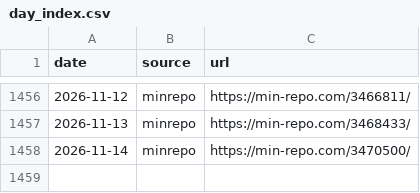
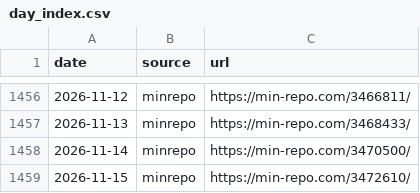
Before and after one commit to koukikoukisanosano-ai/hana-toyokawa, a CSV file: data/day_index.csv, drawn as a sheet; only a part is shown, gaps mark what is left out.

```diff
--- a/data/day_index.csv
+++ b/data/day_index.csv
@@ -1458 +1458,2 @@ date,source,url
 2026-11-14,minrepo,https://min-repo.com/3470500/
+2026-11-15,minrepo,https://min-repo.com/3472610/
```
Also changed, not shown: data/fetch_log.csv, data/hall_days.csv, 6 other files.
